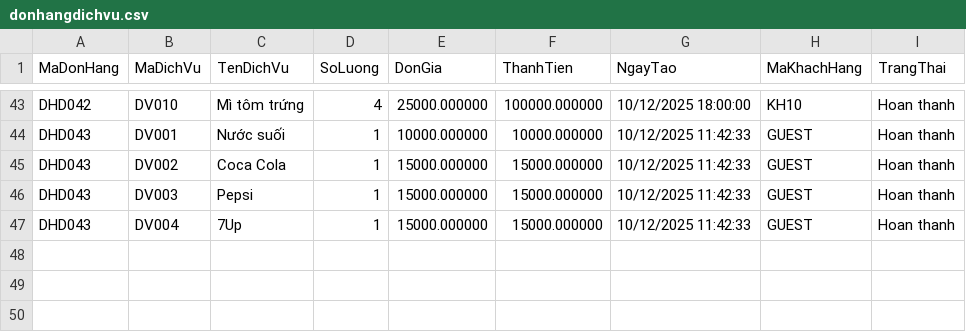
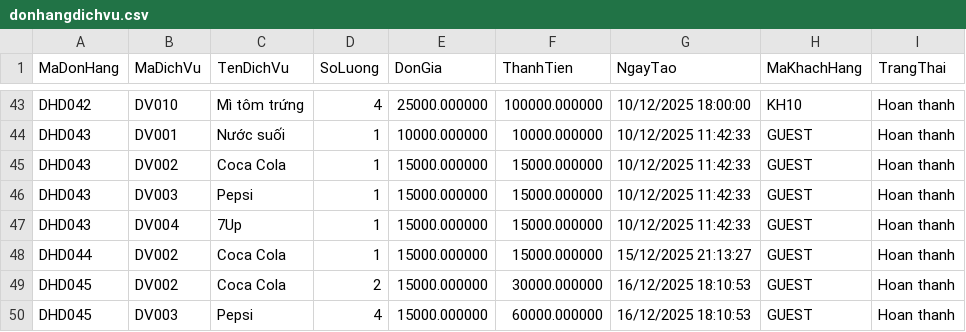
Before and after one commit to ThuongLVT/PBL2-, a CSV file: Data/donhangdichvu.csv, drawn as a sheet; only a part is shown, gaps mark what is left out.

```diff
--- a/Data/donhangdichvu.csv
+++ b/Data/donhangdichvu.csv
@@ -47 +47,4 @@ DHD043,DV003,Pepsi,1,15000.000000,15000.000000,10/12/2025 11:42:33,GUEST,Hoan th
 DHD043,DV004,7Up,1,15000.000000,15000.000000,10/12/2025 11:42:33,GUEST,Hoan thanh
+DHD044,DV002,Coca Cola,1,15000.000000,15000.000000,15/12/2025 21:13:27,GUEST,Hoan thanh
+DHD045,DV002,Coca Cola,2,15000.000000,30000.000000,16/12/2025 18:10:53,GUEST,Hoan thanh
+DHD045,DV003,Pepsi,4,15000.000000,60000.000000,16/12/2025 18:10:53,GUEST,Hoan thanh
```
Also changed, not shown: Data/datsan.csv, Data/dichvu.csv, 45 other files.
